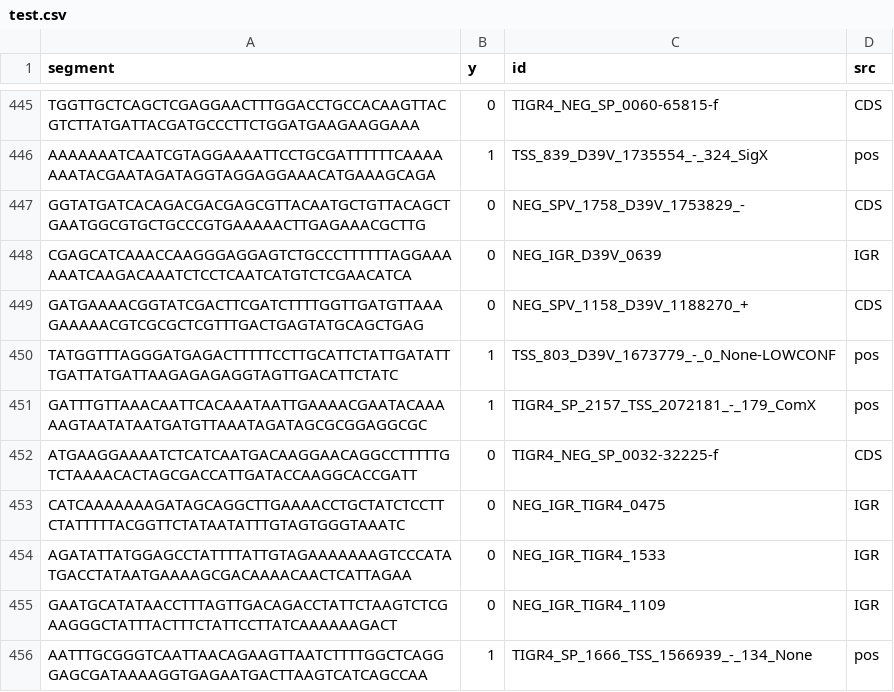
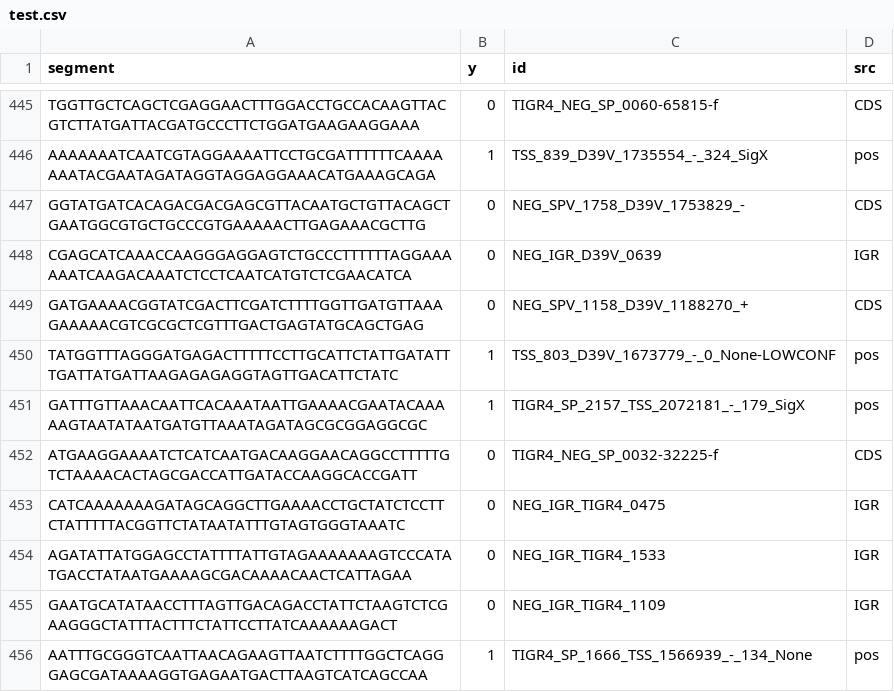
Before and after one commit to JoseFierroB/pneumo_prokBERT, a CSV file: datasets/d39v_tigr4_high5050/test.csv, drawn as a sheet; only a part is shown, gaps mark what is left out.

```diff
--- a/datasets/d39v_tigr4_high5050/test.csv
+++ b/datasets/d39v_tigr4_high5050/test.csv
@@ -450,3 +450,3 @@ GATGAAAACGGTATCGACTTCGATCTTTTGGTTGATGTTAAAGAAAAACGTCGCGCTCGTTTGACTGAGTATGCAGCTGA
 TATGGTTTAGGGATGAGACTTTTTCCTTGCATTCTATTGATATTTGATTATGATTAAGAGAGAGGTAGTTGACATTCTATC,1,TSS_803_D39V_1673779_-_0_None-LOWCONF,pos
-GATTTGTTAAACAATTCACAAATAATTGAAAACGAATACAAAAAGTAATATAATGATGTTAAATAGATAGCGCGGAGGCGC,1,TIGR4_SP_2157_TSS_2072181_-_179_ComX,pos
+GATTTGTTAAACAATTCACAAATAATTGAAAACGAATACAAAAAGTAATATAATGATGTTAAATAGATAGCGCGGAGGCGC,1,TIGR4_SP_2157_TSS_2072181_-_179_SigX,pos
 ATGAAGGAAAATCTCATCAATGACAAGGAACAGGCCTTTTTGTCTAAAACACTAGCGACCATTGATACCAAGGCACCGATT,0,TIGR4_NEG_SP_0032-32225-f,CDS
```
Also changed, not shown: datasets/d39v_tigr4_high5050/all.csv, datasets/d39v_tigr4_high5050/eval.csv, 63 other files.
